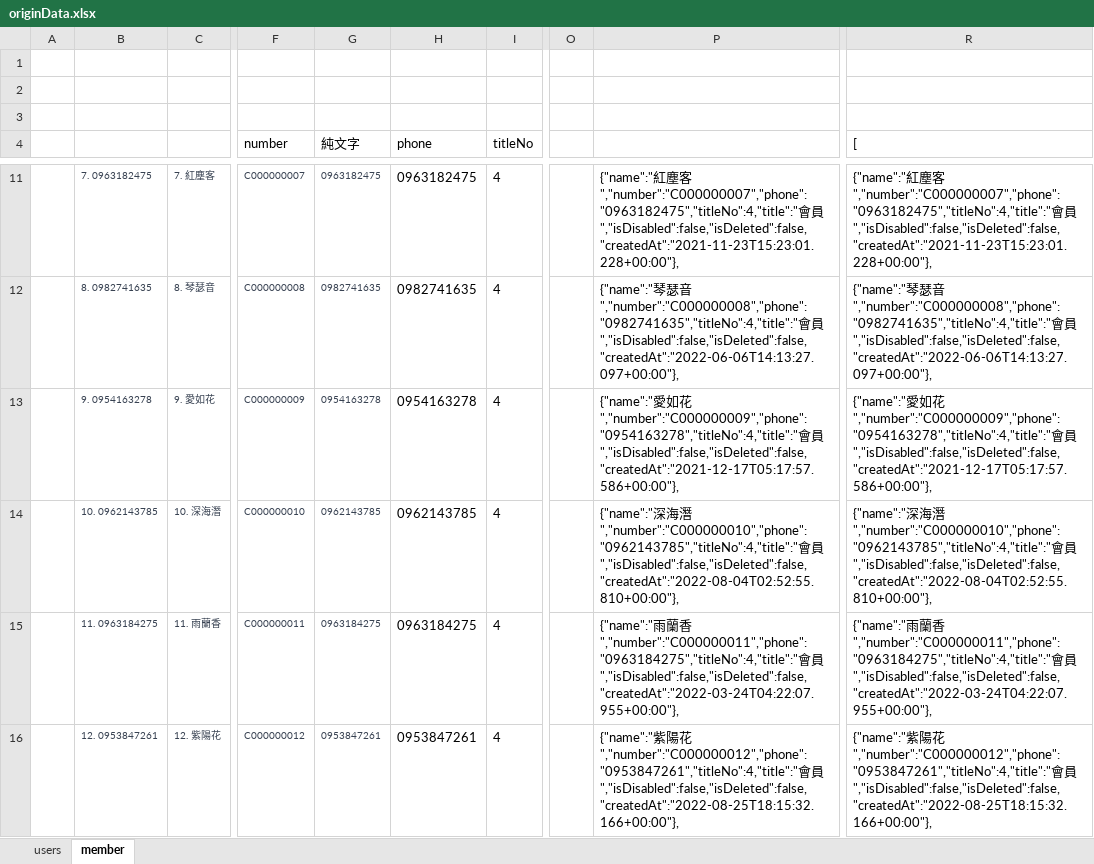
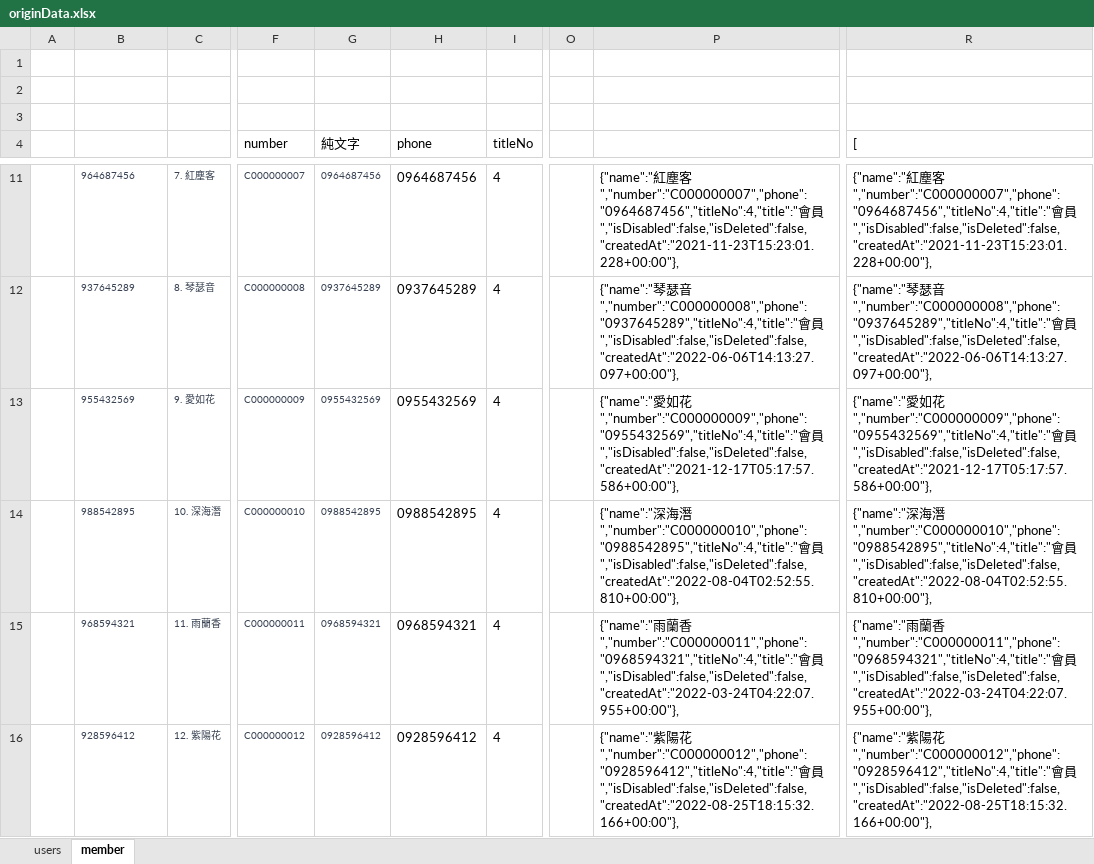
Before and after one commit to kerickkkkk/love_in_no_words_back_end, an Excel workbook: dbData/originData.xlsx, sheet member, drawn as a sheet; only a part is shown, gaps mark what is left out; values as stored, in another font and other column widths than the file's, no borders; the diff covers the shown part only; the diff names each change by its address in the sheet, - before the commit and + after, or states it on an @@ line.

```diff
--- a/dbData/originData.xlsx (sheet member)
+++ b/dbData/originData.xlsx (sheet member)
-B11: 7. 0963182475
+B11: 964687456
-G11 (純文字): 0963182475
+G11 (純文字): 0964687456
-H11 (phone): 0963182475
+H11 (phone): 0964687456
-P11: …塵客","number":"C000000007","phone":"0963182475","titleNo":4,"title":"會員…
+P11: …塵客","number":"C000000007","phone":"0964687456","titleNo":4,"title":"會員…
-R11 ([): …塵客","number":"C000000007","phone":"0963182475","titleNo":4,"title":"會員…
+R11 ([): …塵客","number":"C000000007","phone":"0964687456","titleNo":4,"title":"會員…
-B12: 8. 0982741635
+B12: 937645289
-G12 (純文字): 0982741635
+G12 (純文字): 0937645289
-H12 (phone): 0982741635
+H12 (phone): 0937645289
-P12: …瑟音","number":"C000000008","phone":"0982741635","titleNo":4,"title":"會員…
+P12: …瑟音","number":"C000000008","phone":"0937645289","titleNo":4,"title":"會員…
-R12 ([): …瑟音","number":"C000000008","phone":"0982741635","titleNo":4,"title":"會員…
+R12 ([): …瑟音","number":"C000000008","phone":"0937645289","titleNo":4,"title":"會員…
-B13: 9. 0954163278
+B13: 955432569
-G13 (純文字): 0954163278
+G13 (純文字): 0955432569
-H13 (phone): 0954163278
+H13 (phone): 0955432569
-P13: …如花","number":"C000000009","phone":"0954163278","titleNo":4,"title":"會員…
+P13: …如花","number":"C000000009","phone":"0955432569","titleNo":4,"title":"會員…
-R13 ([): …如花","number":"C000000009","phone":"0954163278","titleNo":4,"title":"會員…
+R13 ([): …如花","number":"C000000009","phone":"0955432569","titleNo":4,"title":"會員…
-B14: 10. 0962143785
+B14: 988542895
-G14 (純文字): 0962143785
+G14 (純文字): 0988542895
-H14 (phone): 0962143785
+H14 (phone): 0988542895
-P14: …海潛","number":"C000000010","phone":"0962143785","titleNo":4,"title":"會員…
+P14: …海潛","number":"C000000010","phone":"0988542895","titleNo":4,"title":"會員…
-R14 ([): …海潛","number":"C000000010","phone":"0962143785","titleNo":4,"title":"會員…
+R14 ([): …海潛","number":"C000000010","phone":"0988542895","titleNo":4,"title":"會員…
-B15: 11. 0963184275
+B15: 968594321
-G15 (純文字): 0963184275
+G15 (純文字): 0968594321
-H15 (phone): 0963184275
+H15 (phone): 0968594321
-P15: …蘭香","number":"C000000011","phone":"0963184275","titleNo":4,"title":"會員…
+P15: …蘭香","number":"C000000011","phone":"0968594321","titleNo":4,"title":"會員…
-R15 ([): …蘭香","number":"C000000011","phone":"0963184275","titleNo":4,"title":"會員…
+R15 ([): …蘭香","number":"C000000011","phone":"0968594321","titleNo":4,"title":"會員…
-B16: 12. 0953847261
+B16: 928596412
-G16 (純文字): 0953847261
+G16 (純文字): 0928596412
-H16 (phone): 0953847261
+H16 (phone): 0928596412
-P16: …陽花","number":"C000000012","phone":"0953847261","titleNo":4,"title":"會員…
+P16: …陽花","number":"C000000012","phone":"0928596412","titleNo":4,"title":"會員…
-R16 ([): …陽花","number":"C000000012","phone":"0953847261","titleNo":4,"title":"會員…
+R16 ([): …陽花","number":"C000000012","phone":"0928596412","titleNo":4,"title":"會員…
```
Also changed, not shown: 220 edited cells elsewhere in this sheet.
